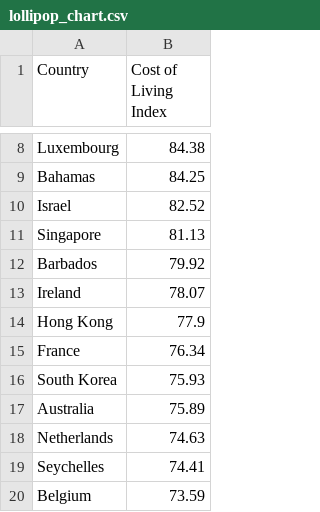
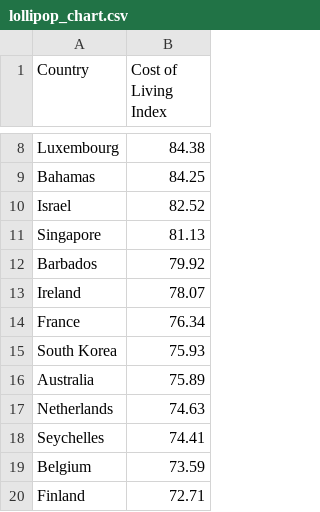
Before and after one commit to KuahJiaChen/Data-Visualisation-2, a CSV file: dataset/lollipop_chart.csv, drawn as a sheet; only a part is shown, gaps mark what is left out; the shorter side is filled out with more unchanged rows; the diff names each change by its address in the sheet, - before the commit and + after, or states it on an @@ line.

Commit message:
Updated lollipop chart csv file

```diff
--- a/dataset/lollipop_chart.csv
+++ b/dataset/lollipop_chart.csv
-row 14: Hong Kong | 77.9
```
